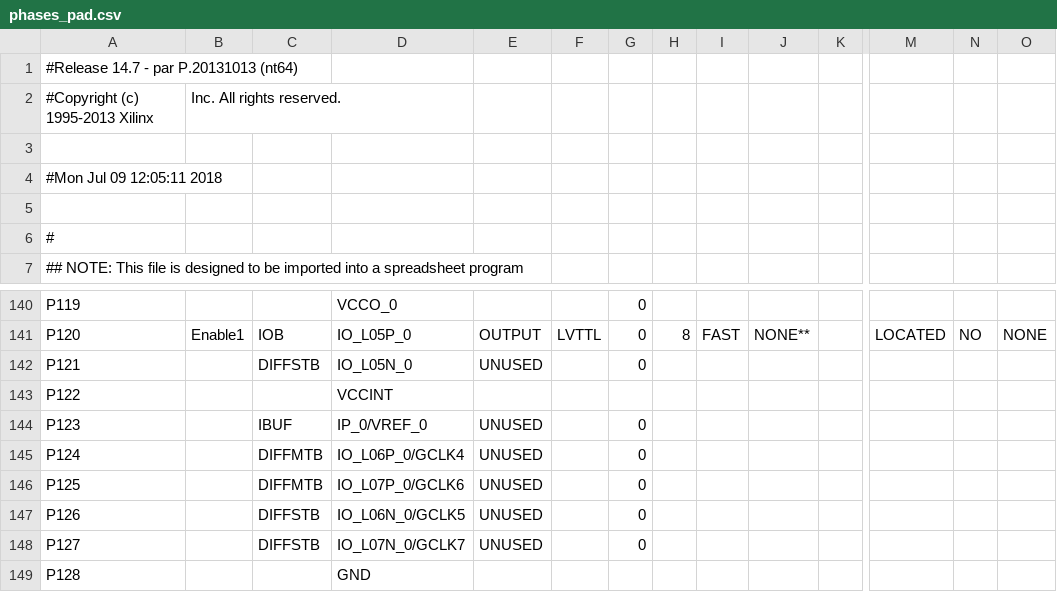
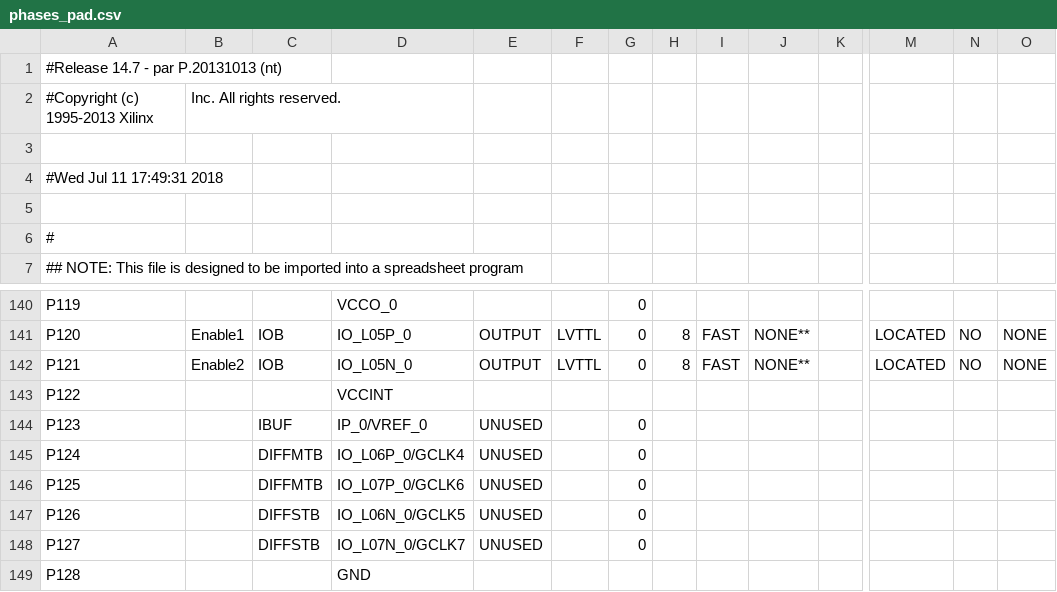
Before and after one commit to luc561/SimonSays, a CSV file: phases_pad.csv, drawn as a sheet; only a part is shown, gaps mark what is left out; the diff names each change by its address in the sheet, - before the commit and + after, or states it on an @@ line.

Commit message:
Updated to enable second 7 segment display

```diff
--- a/phases_pad.csv
+++ b/phases_pad.csv
-A1: #Release 14.7 - par P.20131013 (nt64)
+A1: #Release 14.7 - par P.20131013 (nt)
-A4: #Mon Jul 09 12:05:11 2018
+A4: #Wed Jul 11 17:49:31 2018
-B142: (empty)
+B142: Enable2
-C142: DIFFSTB
+C142: IOB
-E142: UNUSED
+E142: OUTPUT
-F142: (empty)
+F142: LVTTL
-H142: (empty)
+H142: 8
-I142: (empty)
+I142: FAST
-J142: (empty)
+J142: NONE**
-M142: (empty)
+M142: LOCATED
-N142: (empty)
+N142: NO
-O142: (empty)
+O142: NONE
```
Also changed, not shown: 45 other files.
